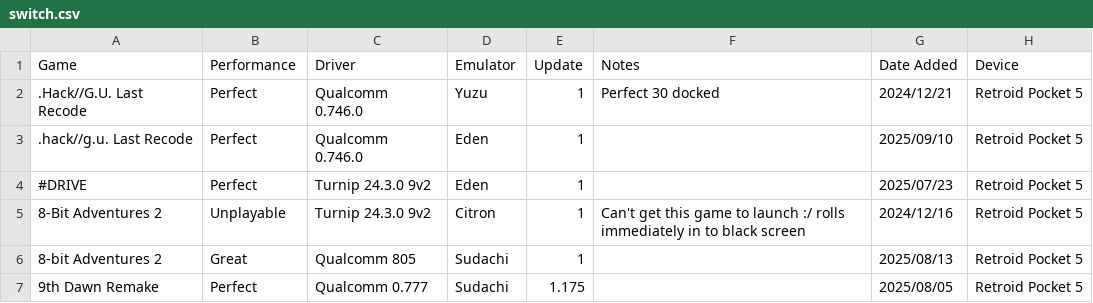
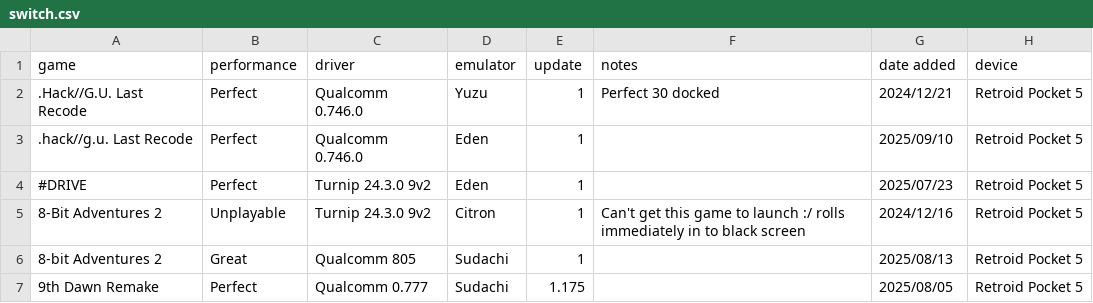
Before and after one commit to IRyzoI/ryanretro, a CSV file: data/switch.csv, drawn as a sheet; only a part is shown; removed rows and columns are numbered as before the commit, all else as after; the diff names each change by its address in the sheet, - before the commit and + after, or states it on an @@ line.

Commit message:
Update data/switch.csv

```diff
--- a/data/switch.csv
+++ b/data/switch.csv
-row 1: Game | Performance | Driver | Emulator | Update | Notes | Date Added | Device
+row 1: game | performance | driver | emulator | update | notes | date added | device
```
